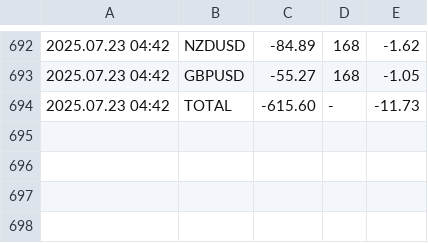
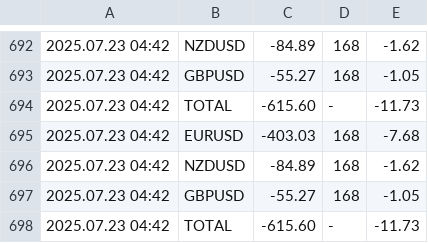
Before and after one commit to anshul-chaudhary/mt4-currentfloatingpnl, a CSV file: FloatingPnLLog_ARCHIVE_11238402.csv, drawn as a sheet; only a part is shown, gaps mark what is left out; the diff names each change by its address in the sheet, - before the commit and + after, or states it on an @@ line.

Commit message:
Auto update logs Wed 07/23/2025  1:47:49.31

```diff
--- a/FloatingPnLLog_ARCHIVE_11238402.csv
+++ b/FloatingPnLLog_ARCHIVE_11238402.csv
+row 695: 2025.07.23 04:42 | EURUSD | -403.03 | 168 | -7.68
+row 696: 2025.07.23 04:42 | NZDUSD | -84.89 | 168 | -1.62
+row 697: 2025.07.23 04:42 | GBPUSD | -55.27 | 168 | -1.05
+row 698: 2025.07.23 04:42 | TOTAL | -615.60 | - | -11.73
```
